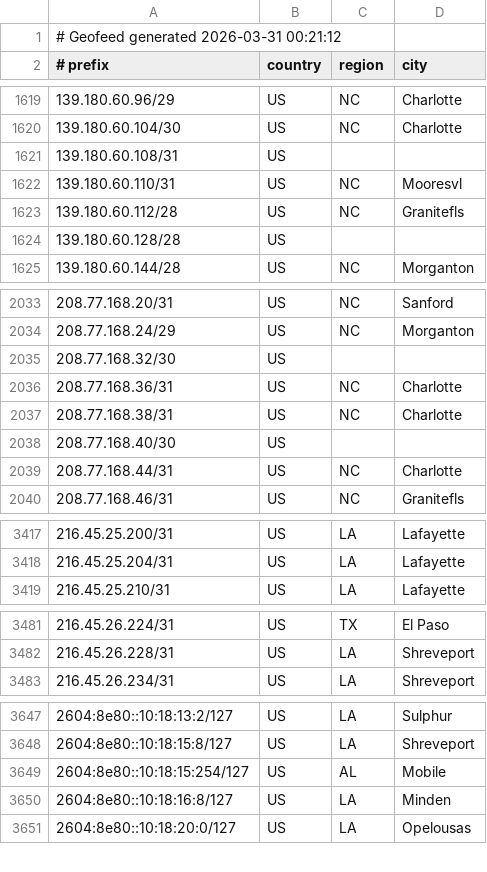
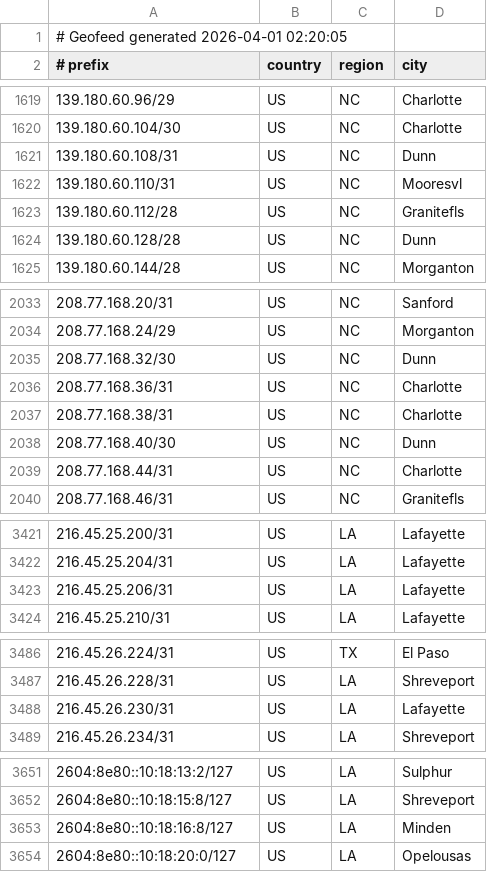
Before and after one commit to conterranae/geofeed, a CSV file: geofeed.csv, drawn as a sheet; only a part is shown, gaps mark what is left out; the diff covers the shown part only.

Commit message:
Update geofeed - 2026-04-01 02:21:36

```diff
--- a/geofeed.csv
+++ b/geofeed.csv
@@ -1,2 +1,2 @@
-# Geofeed generated 2026-03-31 00:21:12
+# Geofeed generated 2026-04-01 02:20:05
 # prefix,country,region,city
@@ -1620,6 +1620,6 @@
 139.180.60.104/30,US,NC,Charlotte
-139.180.60.108/31,US,,
+139.180.60.108/31,US,NC,Dunn
 139.180.60.110/31,US,NC,Mooresvl
 139.180.60.112/28,US,NC,Granitefls
-139.180.60.128/28,US,,
+139.180.60.128/28,US,NC,Dunn
 139.180.60.144/28,US,NC,Morganton
@@ -2034,6 +2034,6 @@
 208.77.168.24/29,US,NC,Morganton
-208.77.168.32/30,US,,
+208.77.168.32/30,US,NC,Dunn
 208.77.168.36/31,US,NC,Charlotte
 208.77.168.38/31,US,NC,Charlotte
-208.77.168.40/30,US,,
+208.77.168.40/30,US,NC,Dunn
 208.77.168.44/31,US,NC,Charlotte
@@ -3418,2 +3422,3 @@
 216.45.25.204/31,US,LA,Lafayette
+216.45.25.206/31,US,LA,Lafayette
 216.45.25.210/31,US,LA,Lafayette
@@ -3482,2 +3487,3 @@
 216.45.26.228/31,US,LA,Shreveport
+216.45.26.230/31,US,LA,Lafayette
 216.45.26.234/31,US,LA,Shreveport
@@ -3648,3 +3652,2 @@
 2604:8e80::10:18:15:8/127,US,LA,Shreveport
-2604:8e80::10:18:15:254/127,US,AL,Mobile
 2604:8e80::10:18:16:8/127,US,LA,Minden
```
Also changed, not shown: 4 added rows, 3 removed rows and 20 edited cells elsewhere in this file.
